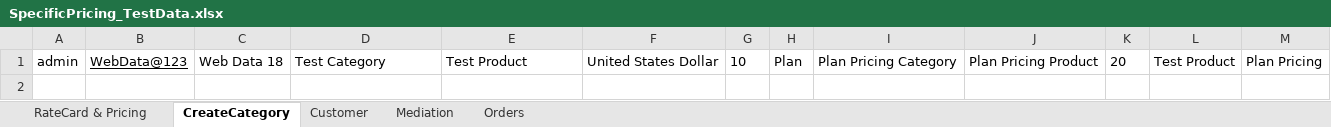
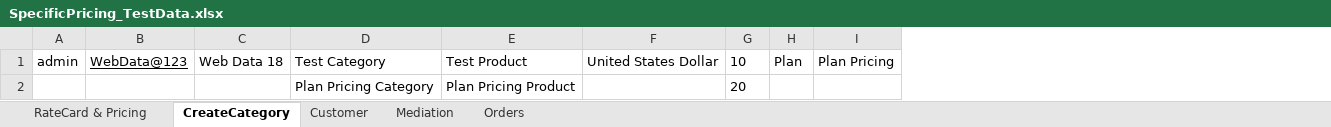
Before and after one commit to indianashu/WDAutomation, an Excel workbook: SpecificPricing_TestData.xlsx, sheet CreateCategory, drawn as a sheet; values as stored, in another font and other column widths than the file's, no borders; removed rows and columns are numbered as before the commit, all else as after; the diff names each change by its address in the sheet, - before the commit and + after, or states it on an @@ line.

```diff
--- a/SpecificPricing_TestData.xlsx (sheet CreateCategory)
+++ b/SpecificPricing_TestData.xlsx (sheet CreateCategory)
-column I, row 1: Plan Pricing Category
-column J, row 1: Plan Pricing Product
-column K, row 1: 20
-column L, row 1: Test Product
+row 2:  |  |  | Plan Pricing Category | Plan Pricing Product |  | 20
```
Also changed, not shown: 12 other files.
